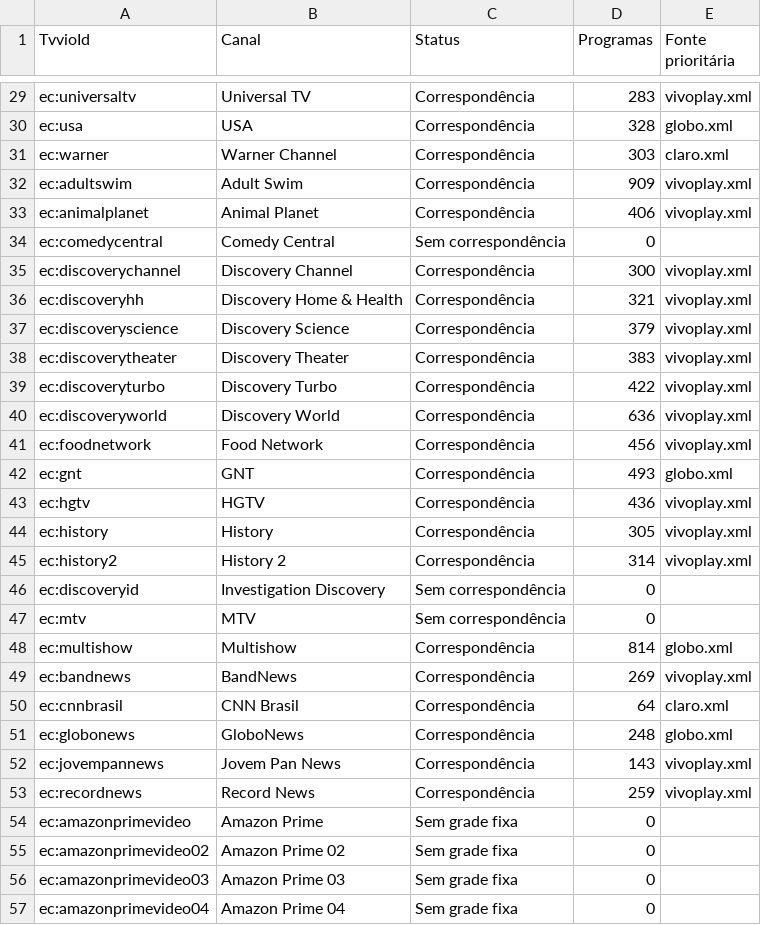
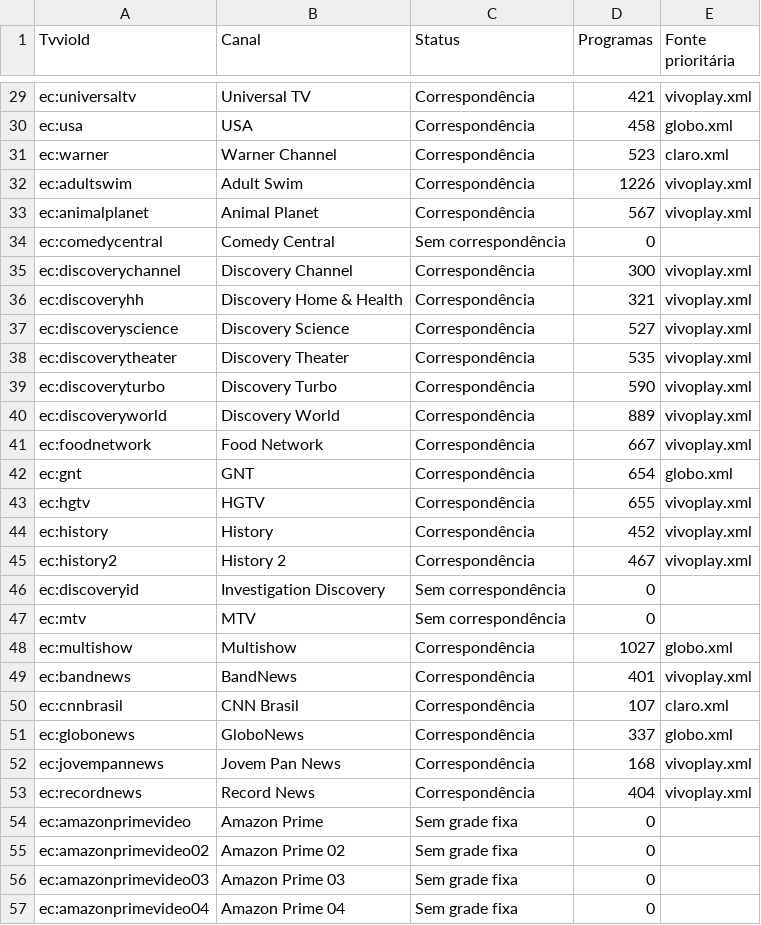
Before and after one commit to williamfortunademoraes/meuepg, a CSV file: cobertura.csv, drawn as a sheet; only a part is shown, gaps mark what is left out; the diff covers the shown part only; the diff names each change by its address in the sheet, - before the commit and + after, or states it on an @@ line.

```diff
--- a/cobertura.csv
+++ b/cobertura.csv
-D29 (Programas): 283
+D29 (Programas): 421
-D30 (Programas): 328
+D30 (Programas): 458
-D31 (Programas): 303
+D31 (Programas): 523
-D32 (Programas): 909
+D32 (Programas): 1226
-D33 (Programas): 406
+D33 (Programas): 567
-D37 (Programas): 379
+D37 (Programas): 527
-D38 (Programas): 383
+D38 (Programas): 535
-D39 (Programas): 422
+D39 (Programas): 590
-D40 (Programas): 636
+D40 (Programas): 889
-D41 (Programas): 456
+D41 (Programas): 667
-D42 (Programas): 493
+D42 (Programas): 654
-D43 (Programas): 436
+D43 (Programas): 655
-D44 (Programas): 305
+D44 (Programas): 452
-D45 (Programas): 314
+D45 (Programas): 467
-D48 (Programas): 814
+D48 (Programas): 1027
-D49 (Programas): 269
+D49 (Programas): 401
-D50 (Programas): 64
+D50 (Programas): 107
-D51 (Programas): 248
+D51 (Programas): 337
-D52 (Programas): 143
+D52 (Programas): 168
-D53 (Programas): 259
+D53 (Programas): 404
```
Also changed, not shown: 70 edited cells elsewhere in this file, pareamentos.csv, 1 other file.
